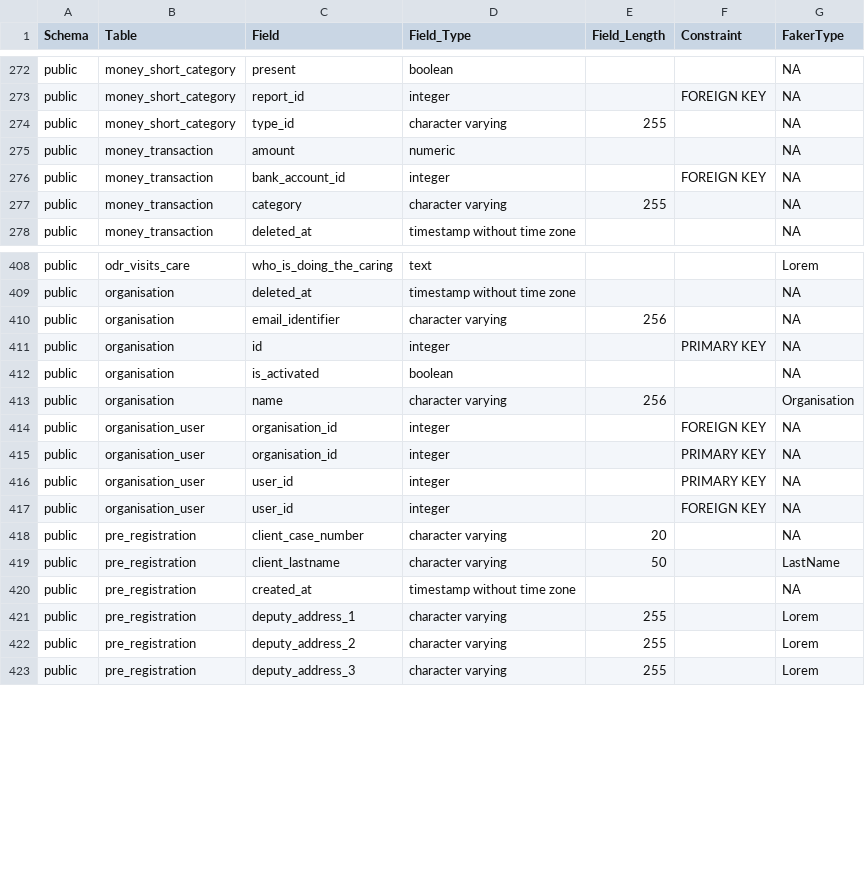
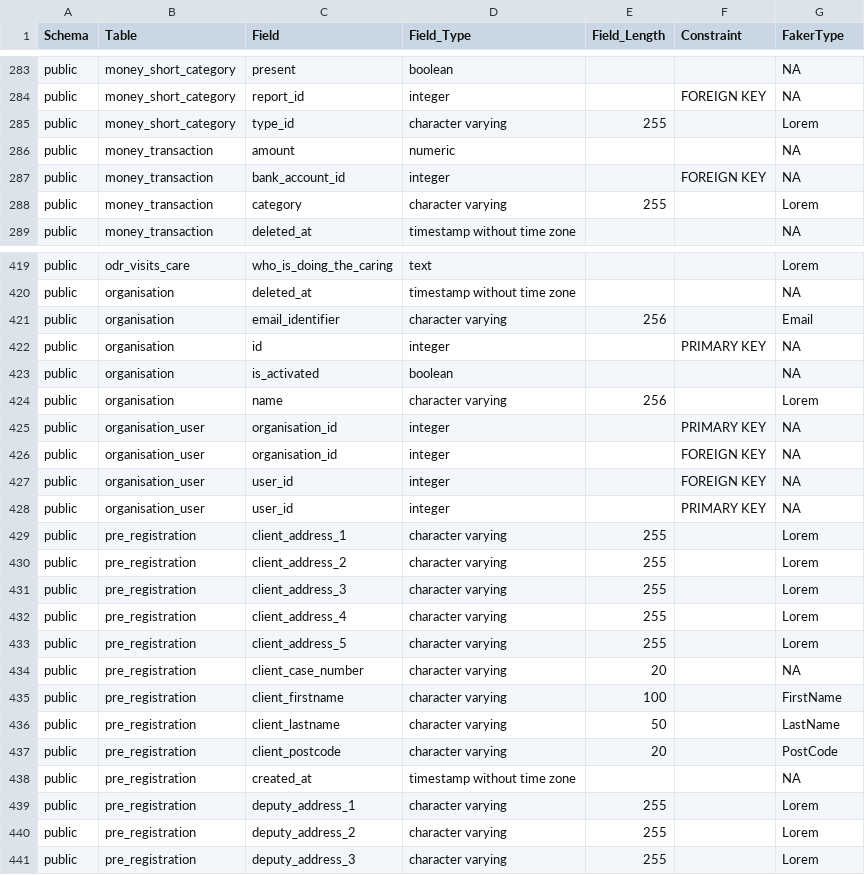
Before and after one commit to ministryofjustice/opg-digideps, a CSV file: orchestration/anonymisation/output_all.csv, drawn as a sheet; only a part is shown, gaps mark what is left out; the diff covers the shown part only.

```diff
--- a/orchestration/anonymisation/output_all.csv
+++ b/orchestration/anonymisation/output_all.csv
@@ -273,6 +284,6 @@ public,money_short_category,present,boolean,,,NA
 public,money_short_category,report_id,integer,,FOREIGN KEY,NA
-public,money_short_category,type_id,character varying,255,,NA
+public,money_short_category,type_id,character varying,255,,Lorem
 public,money_transaction,amount,numeric,,,NA
 public,money_transaction,bank_account_id,integer,,FOREIGN KEY,NA
-public,money_transaction,category,character varying,255,,NA
+public,money_transaction,category,character varying,255,,Lorem
 public,money_transaction,deleted_at,timestamp without time zone,,,NA
@@ -409,12 +420,19 @@ public,odr_visits_care,who_is_doing_the_caring,text,,,Lorem
 public,organisation,deleted_at,timestamp without time zone,,,NA
-public,organisation,email_identifier,character varying,256,,NA
+public,organisation,email_identifier,character varying,256,,Email
 public,organisation,id,integer,,PRIMARY KEY,NA
 public,organisation,is_activated,boolean,,,NA
-public,organisation,name,character varying,256,,Organisation
+public,organisation,name,character varying,256,,Lorem
+public,organisation_user,organisation_id,integer,,PRIMARY KEY,NA
 public,organisation_user,organisation_id,integer,,FOREIGN KEY,NA
-public,organisation_user,organisation_id,integer,,PRIMARY KEY,NA
+public,organisation_user,user_id,integer,,FOREIGN KEY,NA
 public,organisation_user,user_id,integer,,PRIMARY KEY,NA
-public,organisation_user,user_id,integer,,FOREIGN KEY,NA
+public,pre_registration,client_address_1,character varying,255,,Lorem
+public,pre_registration,client_address_2,character varying,255,,Lorem
+public,pre_registration,client_address_3,character varying,255,,Lorem
+public,pre_registration,client_address_4,character varying,255,,Lorem
+public,pre_registration,client_address_5,character varying,255,,Lorem
 public,pre_registration,client_case_number,character varying,20,,NA
+public,pre_registration,client_firstname,character varying,100,,FirstName
 public,pre_registration,client_lastname,character varying,50,,LastName
+public,pre_registration,client_postcode,character varying,20,,PostCode
 public,pre_registration,created_at,timestamp without time zone,,,NA
```
Also changed, not shown: 11 added rows, 1 moved row and 41 edited cells elsewhere in this file, orchestration/anonymisation/config_data.csv, 2 other files.
